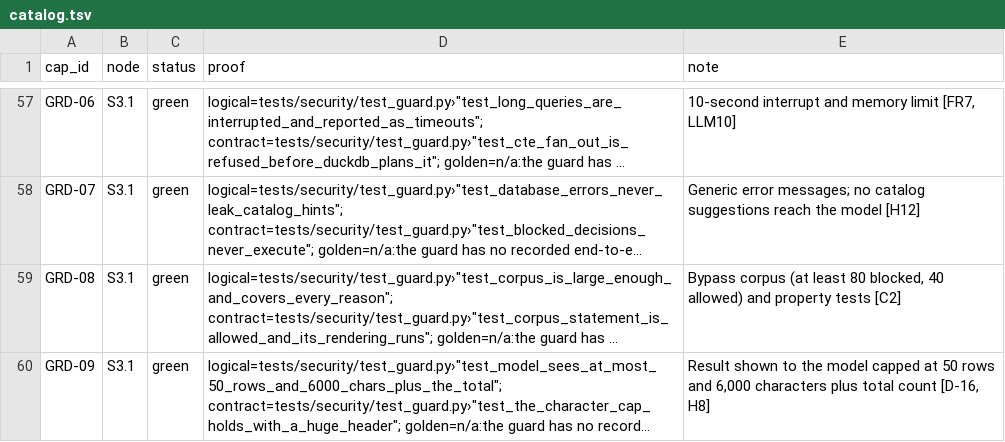
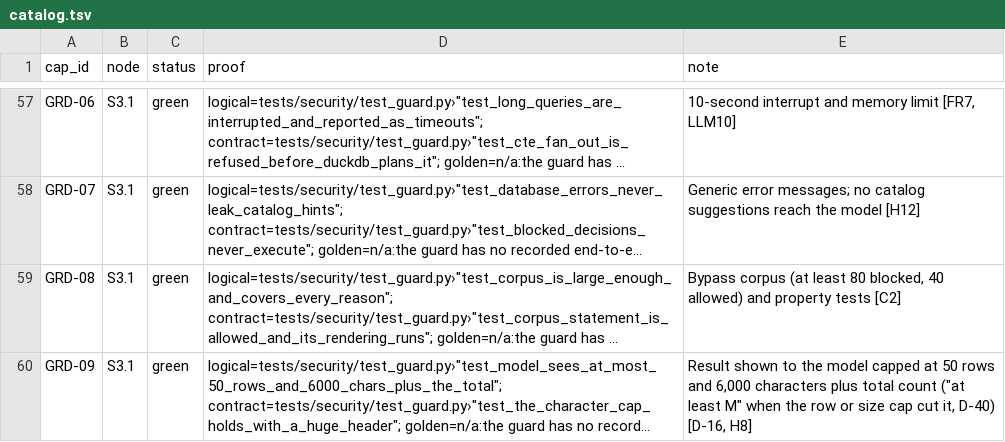
Before and after one commit to biplob819/assay-pipeline, a TSV file: docs/graph/catalog.tsv, drawn as a sheet; only a part is shown, gaps mark what is left out; long unchanged cells end in …; the diff covers the shown part only; the diff names each change by its address in the sheet, - before the commit and + after, or states it on an @@ line.

```diff
--- a/docs/graph/catalog.tsv
+++ b/docs/graph/catalog.tsv
-E60 (note): …total count [D-16, H8]
+E60 (note): …total count ("at least M" when the row or size cap cut it, D-40) [D-16, H8]
```
Also changed, not shown: 2 added rows elsewhere in this file, 24 other files.
